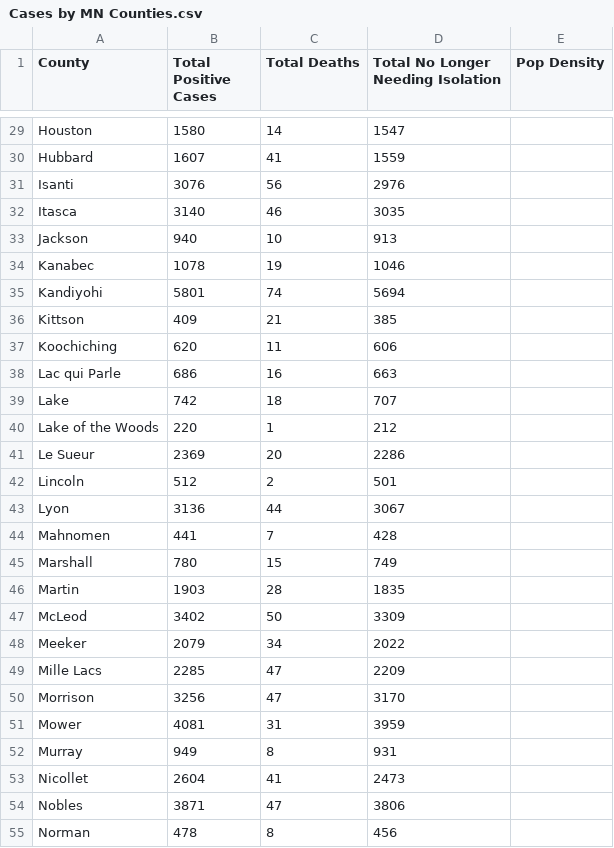
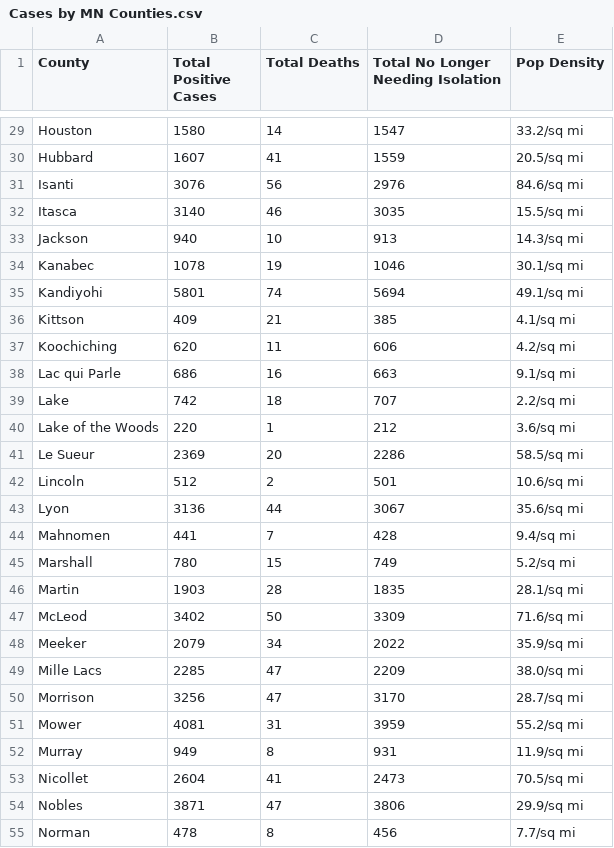
Before and after one commit to jaredbarkley0/PythonGroupProject, a CSV file: Cases by MN Counties.csv, drawn as a sheet; only a part is shown, gaps mark what is left out; the diff covers the shown part only; the diff names each change by its address in the sheet, - before the commit and + after, or states it on an @@ line.

Commit message:
Adding population density

```diff
--- a/Cases by MN Counties.csv
+++ b/Cases by MN Counties.csv
-E29 (Pop Density): (empty)
+E29 (Pop Density): 33.2/sq mi
-E30 (Pop Density): (empty)
+E30 (Pop Density): 20.5/sq mi
-E31 (Pop Density): (empty)
+E31 (Pop Density): 84.6/sq mi
-E32 (Pop Density): (empty)
+E32 (Pop Density): 15.5/sq mi
-E33 (Pop Density): (empty)
+E33 (Pop Density): 14.3/sq mi
-E34 (Pop Density): (empty)
+E34 (Pop Density): 30.1/sq mi
-E35 (Pop Density): (empty)
+E35 (Pop Density): 49.1/sq mi
-E36 (Pop Density): (empty)
+E36 (Pop Density): 4.1/sq mi
-E37 (Pop Density): (empty)
+E37 (Pop Density): 4.2/sq mi
-E38 (Pop Density): (empty)
+E38 (Pop Density): 9.1/sq mi
-E39 (Pop Density): (empty)
+E39 (Pop Density): 2.2/sq mi
-E40 (Pop Density): (empty)
+E40 (Pop Density): 3.6/sq mi
-E41 (Pop Density): (empty)
+E41 (Pop Density): 58.5/sq mi
-E42 (Pop Density): (empty)
+E42 (Pop Density): 10.6/sq mi
-E43 (Pop Density): (empty)
+E43 (Pop Density): 35.6/sq mi
-E44 (Pop Density): (empty)
+E44 (Pop Density): 9.4/sq mi
-E45 (Pop Density): (empty)
+E45 (Pop Density): 5.2/sq mi
-E46 (Pop Density): (empty)
+E46 (Pop Density): 28.1/sq mi
-E47 (Pop Density): (empty)
+E47 (Pop Density): 71.6/sq mi
-E48 (Pop Density): (empty)
+E48 (Pop Density): 35.9/sq mi
-E49 (Pop Density): (empty)
+E49 (Pop Density): 38.0/sq mi
-E50 (Pop Density): (empty)
+E50 (Pop Density): 28.7/sq mi
-E51 (Pop Density): (empty)
+E51 (Pop Density): 55.2/sq mi
-E52 (Pop Density): (empty)
+E52 (Pop Density): 11.9/sq mi
-E53 (Pop Density): (empty)
+E53 (Pop Density): 70.5/sq mi
-E54 (Pop Density): (empty)
+E54 (Pop Density): 29.9/sq mi
-E55 (Pop Density): (empty)
+E55 (Pop Density): 7.7/sq mi
```
Also changed, not shown: 60 edited cells elsewhere in this file.
